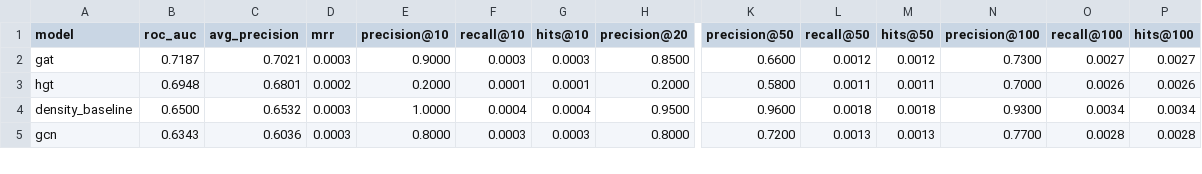
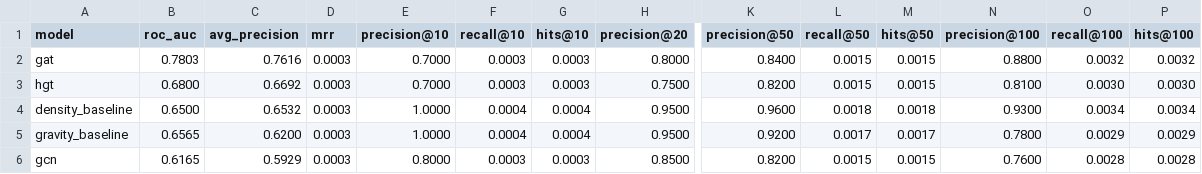
Before and after one commit to DamjanSandev/wbs_mk_trade, a CSV file: reports/model_comparison.csv, drawn as a sheet; only a part is shown, gaps mark what is left out; addresses are those after the commit; rows hold the shown columns only; the diff covers the shown part only; the diff names each change by its address in the sheet, - before the commit and + after, or states it on an @@ line.

```diff
--- a/reports/model_comparison.csv
+++ b/reports/model_comparison.csv
-B2 (roc_auc): 0.7187
+B2 (roc_auc): 0.7803
-C2 (avg_precision): 0.7021
+C2 (avg_precision): 0.7616
-E2 (precision@10): 0.9000
+E2 (precision@10): 0.7000
-H2 (precision@20): 0.8500
+H2 (precision@20): 0.8000
-K2 (precision@50): 0.6600
+K2 (precision@50): 0.8400
-L2 (recall@50): 0.0012
+L2 (recall@50): 0.0015
-M2 (hits@50): 0.0012
+M2 (hits@50): 0.0015
-N2 (precision@100): 0.7300
+N2 (precision@100): 0.8800
-O2 (recall@100): 0.0027
+O2 (recall@100): 0.0032
-P2 (hits@100): 0.0027
+P2 (hits@100): 0.0032
-B3 (roc_auc): 0.6948
+B3 (roc_auc): 0.6800
-C3 (avg_precision): 0.6801
+C3 (avg_precision): 0.6692
-D3 (mrr): 0.0002
+D3 (mrr): 0.0003
-E3 (precision@10): 0.2000
+E3 (precision@10): 0.7000
-F3 (recall@10): 0.0001
+F3 (recall@10): 0.0003
-G3 (hits@10): 0.0001
+G3 (hits@10): 0.0003
-H3 (precision@20): 0.2000
+H3 (precision@20): 0.7500
-K3 (precision@50): 0.5800
+K3 (precision@50): 0.8200
-L3 (recall@50): 0.0011
+L3 (recall@50): 0.0015
-M3 (hits@50): 0.0011
+M3 (hits@50): 0.0015
-N3 (precision@100): 0.7000
+N3 (precision@100): 0.8100
-O3 (recall@100): 0.0026
+O3 (recall@100): 0.0030
-P3 (hits@100): 0.0026
+P3 (hits@100): 0.0030
+row 5: gravity_baseline | 0.6565 | 0.6200 | 0.0003 | 1.0000 | 0.0004 | 0.0004 | 0.9500 | 0.9200 | 0.0017 | 0.0017 | 0.7800 | 0.0029 | 0.0029
-B6 (roc_auc): 0.6343
+B6 (roc_auc): 0.6165
-C6 (avg_precision): 0.6036
+C6 (avg_precision): 0.5929
-H6 (precision@20): 0.8000
+H6 (precision@20): 0.8500
-K6 (precision@50): 0.7200
+K6 (precision@50): 0.8200
-L6 (recall@50): 0.0013
+L6 (recall@50): 0.0015
-M6 (hits@50): 0.0013
+M6 (hits@50): 0.0015
-N6 (precision@100): 0.7700
+N6 (precision@100): 0.7600
```
Also changed, not shown: 17 edited cells elsewhere in this file, 17 other files.
